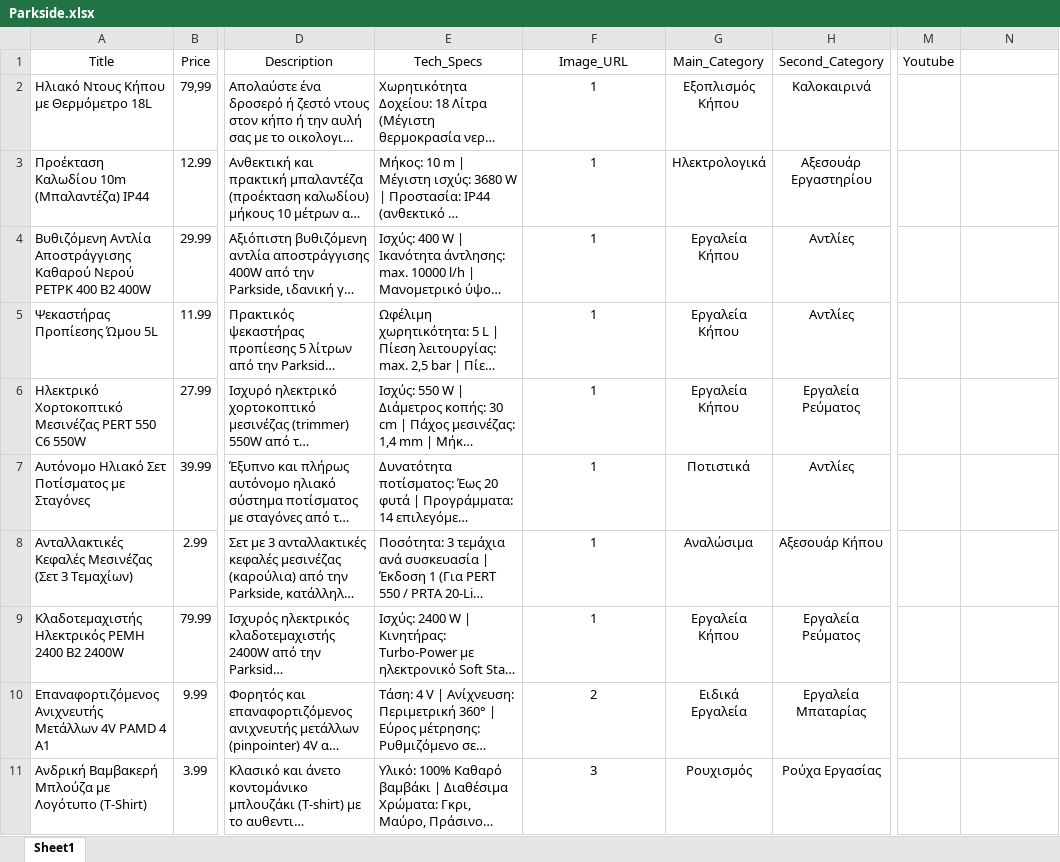
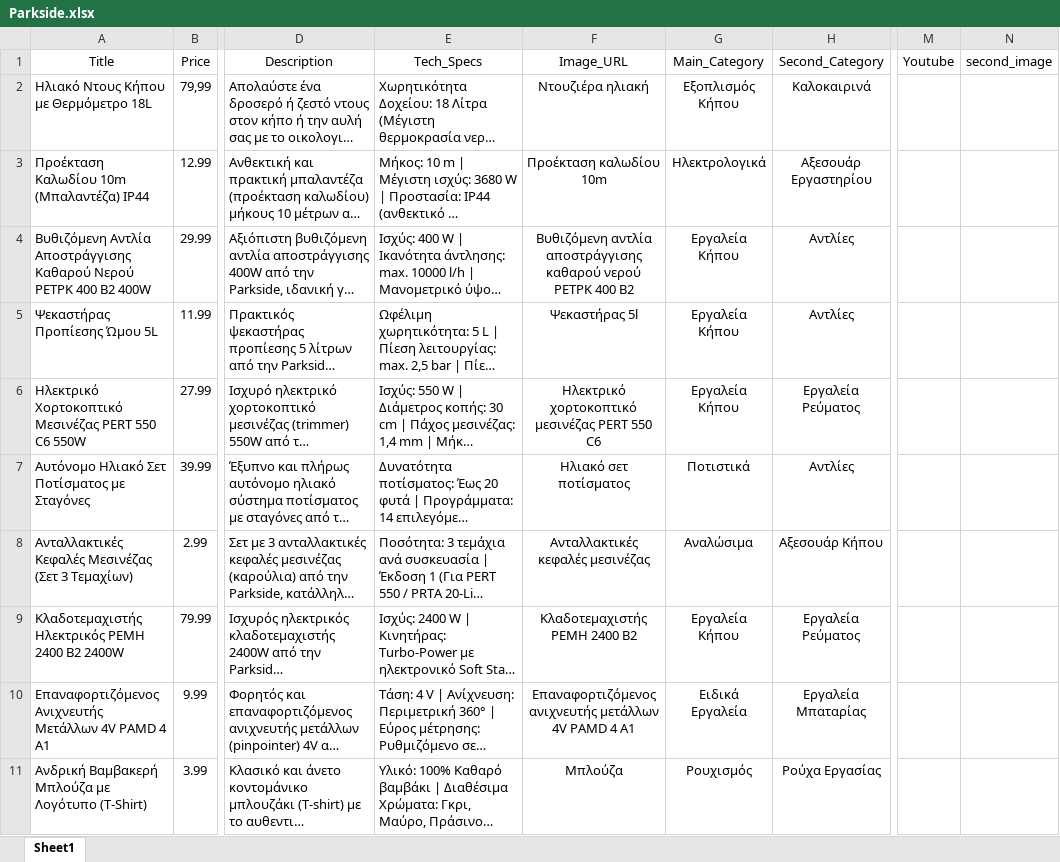
Before and after one commit to NektariosTsiounis/parkside, an Excel workbook: Exchel/Parkside.xlsx, sheet Sheet1, drawn as a sheet; only a part is shown, gaps mark what is left out; long unchanged cells end in …; values as stored, in another font and other column widths than the file's, no borders; the diff covers the shown part only; the diff names each change by its address in the sheet, - before the commit and + after, or states it on an @@ line.

```diff
--- a/Exchel/Parkside.xlsx (sheet Sheet1)
+++ b/Exchel/Parkside.xlsx (sheet Sheet1)
-N1: (empty)
+N1: second_image
-F2 (Image_URL): 1
+F2 (Image_URL): Ντουζιέρα ηλιακή
-F3 (Image_URL): 1
+F3 (Image_URL): Προέκταση καλωδίου 10m
-F4 (Image_URL): 1
+F4 (Image_URL): Βυθιζόμενη αντλία αποστράγγισης καθαρού νερού PETPK 400 B2
-F5 (Image_URL): 1
+F5 (Image_URL): Ψεκαστήρας 5l
-F6 (Image_URL): 1
+F6 (Image_URL): Ηλεκτρικό χορτοκοπτικό μεσινέζας PERT 550 C6
-F7 (Image_URL): 1
+F7 (Image_URL): Ηλιακό σετ ποτίσματος
-F8 (Image_URL): 1
+F8 (Image_URL): Ανταλλακτικές κεφαλές μεσινέζας
-F9 (Image_URL): 1
+F9 (Image_URL): Κλαδοτεμαχιστής PEMH 2400 B2
-F10 (Image_URL): 2
+F10 (Image_URL): Επαναφορτιζόμενος ανιχνευτής μετάλλων 4V PAMD 4 A1
-F11 (Image_URL): 3
+F11 (Image_URL): Μπλούζα
```
Also changed, not shown: 1 removed row and 9 edited cells elsewhere in this sheet, 2 other files.
